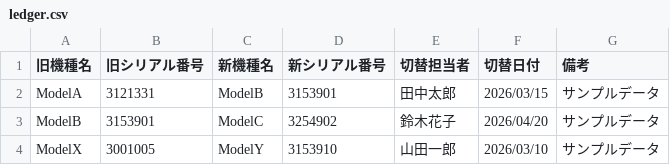
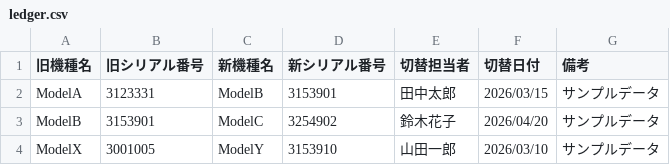
Before and after one commit to y1kinomura/sn-decoder, a CSV file: ledger.csv, drawn as a sheet.

Commit message:
Update ledger

```diff
--- a/ledger.csv
+++ b/ledger.csv
@@ -1,3 +1,3 @@
 旧機種名,旧シリアル番号,新機種名,新シリアル番号,切替担当者,切替日付,備考
-ModelA,3121331,ModelB,3153901,田中太郎,2026/03/15,サンプルデータ
+ModelA,3123331,ModelB,3153901,田中太郎,2026/03/15,サンプルデータ
 ModelB,3153901,ModelC,3254902,鈴木花子,2026/04/20,サンプルデータ
```
